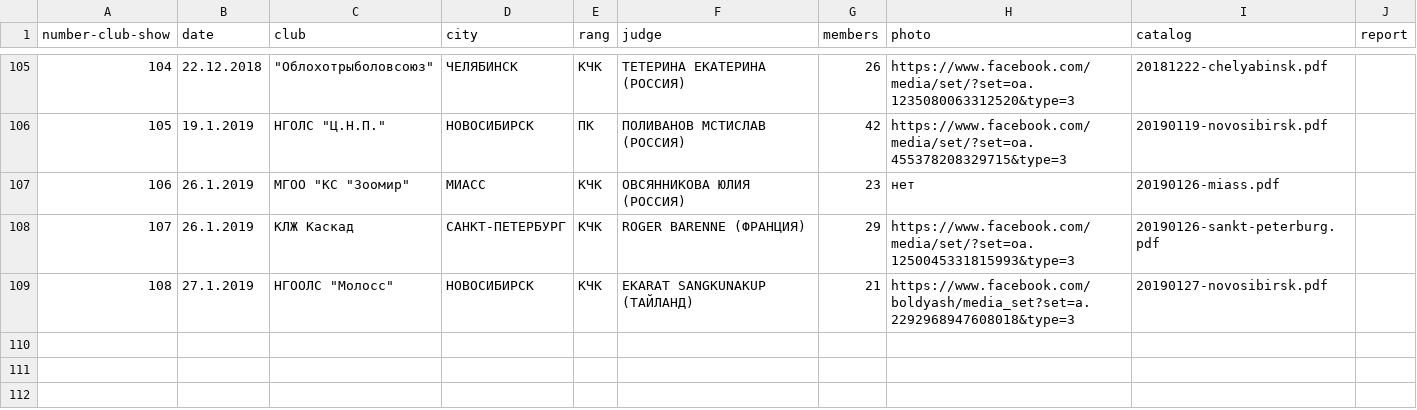
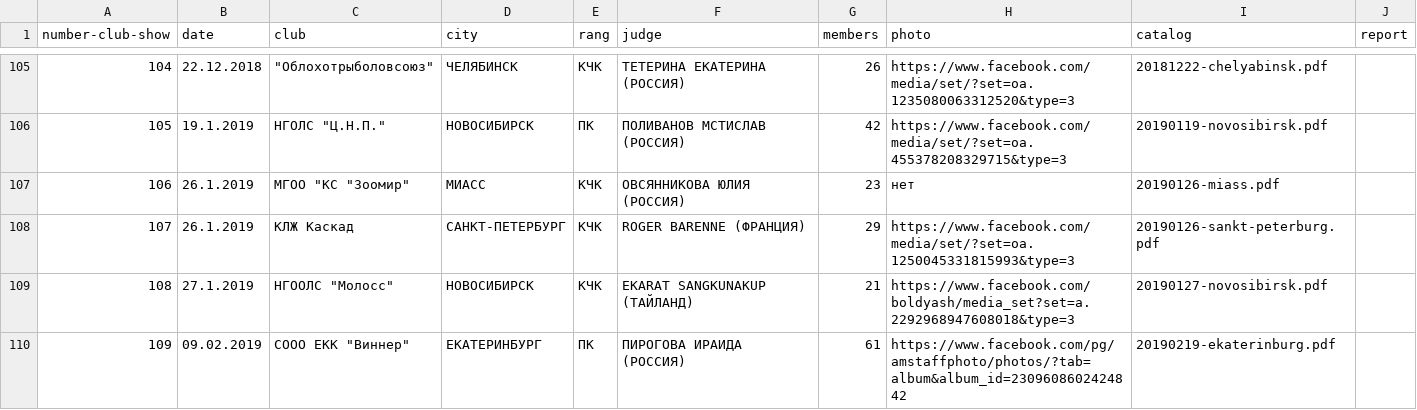
Before and after one commit to Itzamna/nkp-spitz, a CSV file: _data/showresult.csv, drawn as a sheet; only a part is shown, gaps mark what is left out; the diff names each change by its address in the sheet, - before the commit and + after, or states it on an @@ line.

```diff
--- a/_data/showresult.csv
+++ b/_data/showresult.csv
+row 110: 109 | 09.02.2019 | СООО ЕКК "Виннер" | ЕКАТЕРИНБУРГ | ПК | ПИРОГОВА ИРАИДА (РОССИЯ) | 61 | https://www.facebook.com/pg/amstaffphoto/photos/?tab=album&album_id=2309608602424842 | 20190219-ekaterinburg.pdf
```
Also changed, not shown: _data/calendar2019.csv, 3 other files.
